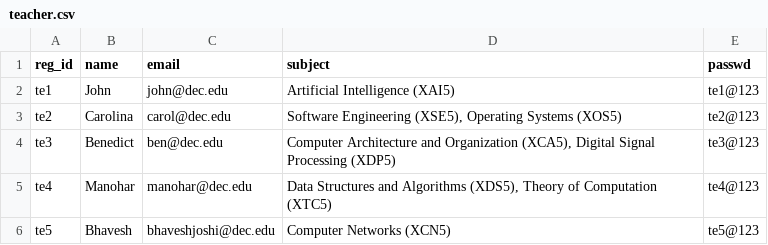
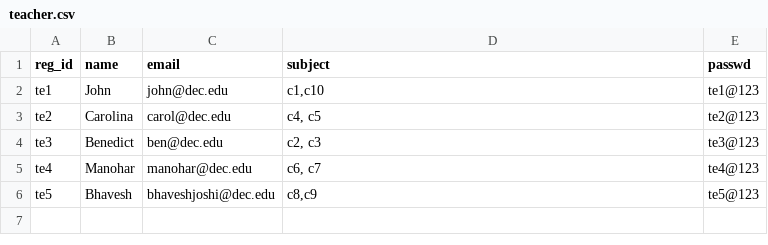
Before and after one commit to chaitanyaKaushal/2ndDecimal, a CSV file: teacher.csv, drawn as a sheet.

```diff
--- a/teacher.csv
+++ b/teacher.csv
@@ -1,6 +1,6 @@
 reg_id,name,email,subject,passwd
-te1,John,john@dec.edu,Artificial Intelligence (XAI5),te1@123
-te2,Carolina,carol@dec.edu,"Software Engineering (XSE5), Operating Systems (XOS5)",te2@123
-te3,Benedict,ben@dec.edu,"Computer Architecture and Organization (XCA5), Digital Signal Processing (XDP5)",te3@123
-te4,Manohar,manohar@dec.edu,"Data Structures and Algorithms (XDS5), Theory of Computation (XTC5)",te4@123
-te5,Bhavesh,bhaveshjoshi@dec.edu,Computer Networks (XCN5),te5@123
+te1,John,john@dec.edu,"c1,c10",te1@123
+te2,Carolina,carol@dec.edu,"c4, c5",te2@123
+te3,Benedict,ben@dec.edu,"c2, c3",te3@123
+te4,Manohar,manohar@dec.edu,"c6, c7",te4@123
+te5,Bhavesh,bhaveshjoshi@dec.edu,"c8,c9",te5@123
```
Also changed, not shown: course.csv, 5 other files.
